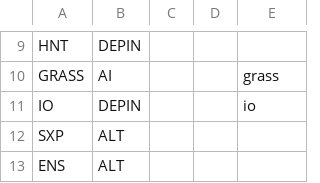
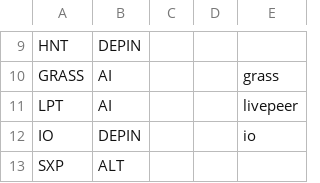
Before and after one commit to jshih2388/basic, a CSV file: sectors.csv, drawn as a sheet; only a part is shown, gaps mark what is left out; the shorter side is filled out with more unchanged rows; the diff names each change by its address in the sheet, - before the commit and + after, or states it on an @@ line.

Commit message:
Update sectors.csv

```diff
--- a/sectors.csv
+++ b/sectors.csv
+row 11: LPT | AI |  |  | livepeer
```
